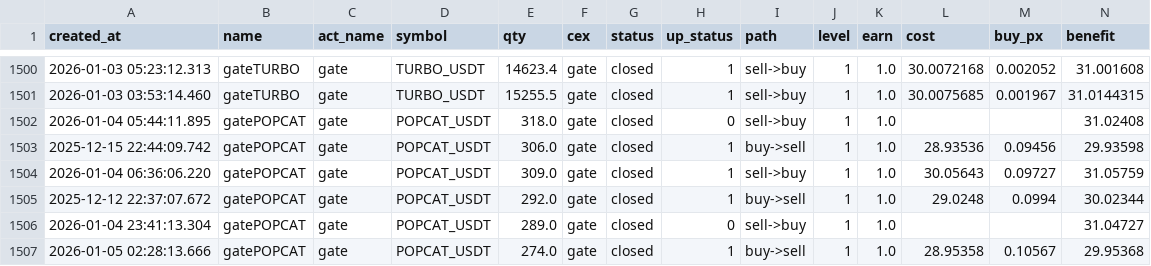
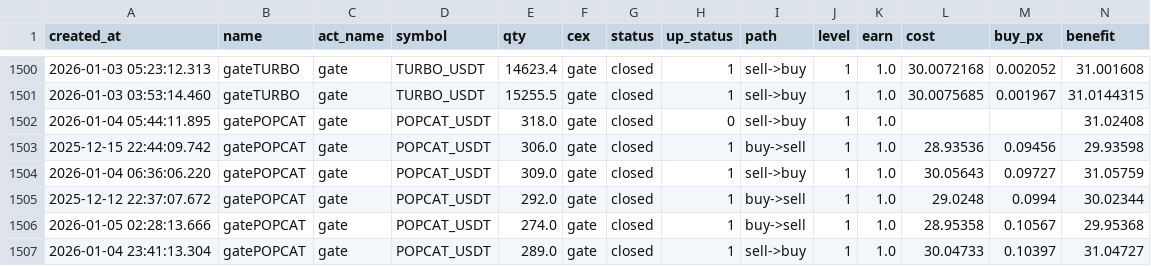
Before and after one commit to meme2046/data, a CSV file: gate_0.csv, drawn as a sheet; only a part is shown, gaps mark what is left out; removed rows and columns are numbered as before the commit, all else as after; rows hold the shown columns only; the diff names each change by its address in the sheet, - before the commit and + after, or states it on an @@ line.

Commit message:
auto-sync

```diff
--- a/gate_0.csv
+++ b/gate_0.csv
-row 1506: 2026-01-04 23:41:13.304 | gatePOPCAT | gate | POPCAT_USDT | 289.0 | gate | closed | 0 | sell->buy | 1 | 1.0 |  |  | 31.04727
+row 1507: 2026-01-04 23:41:13.304 | gatePOPCAT | gate | POPCAT_USDT | 289.0 | gate | closed | 1 | sell->buy | 1 | 1.0 | 30.04733 | 0.10397 | 31.04727
```
